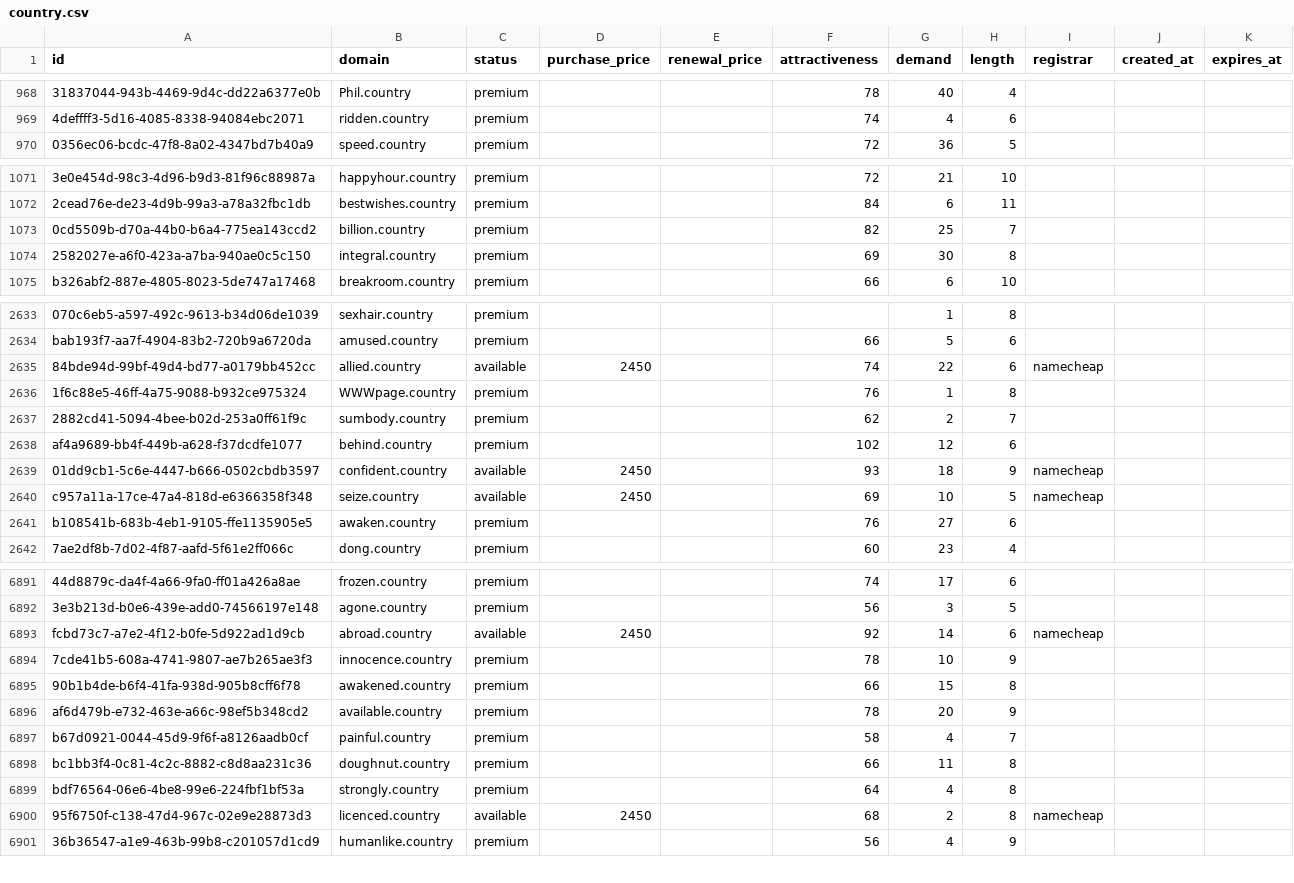
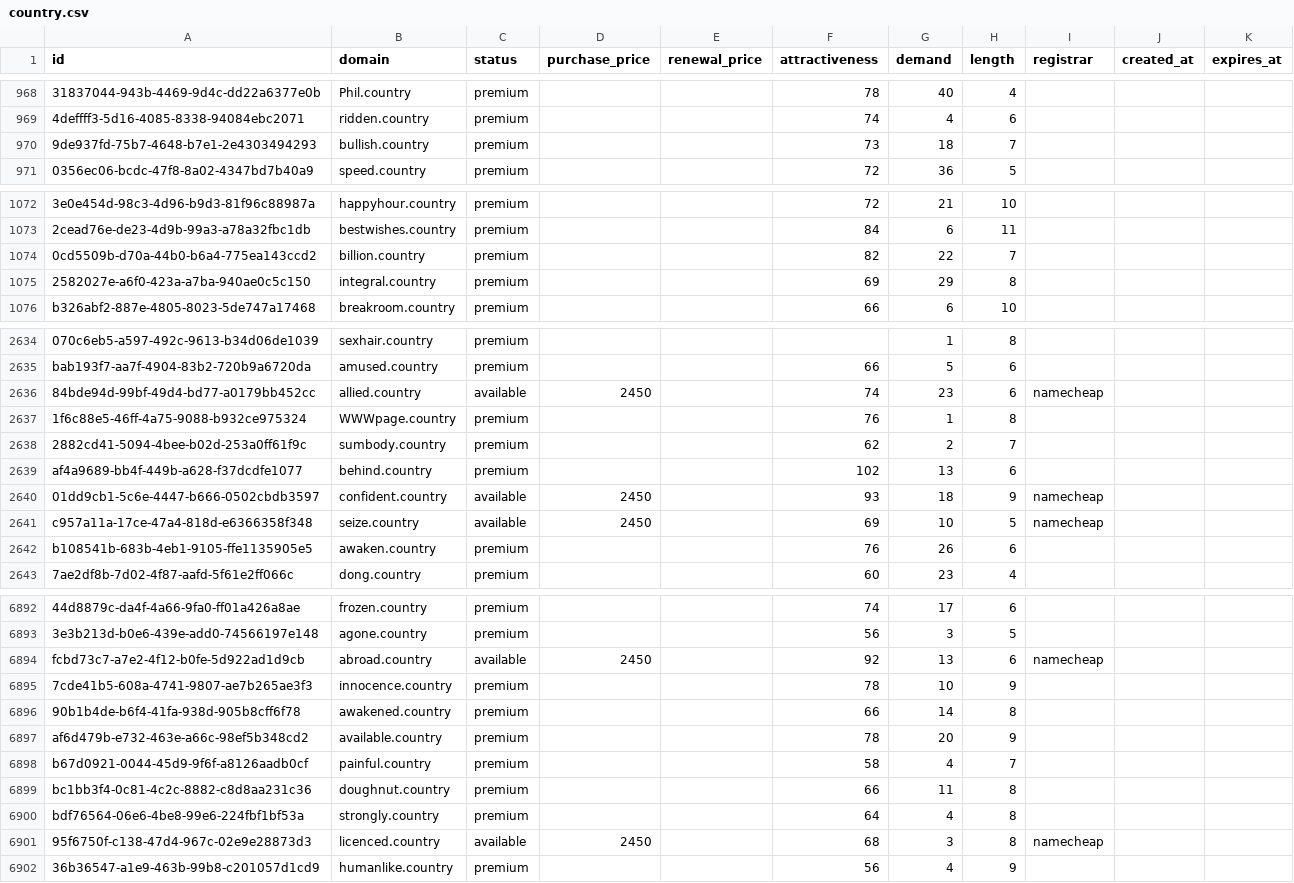
Before and after one commit to UniqueDomains/country-oneword-domains, a CSV file: country.csv, drawn as a sheet; only a part is shown, gaps mark what is left out; addresses are those after the commit; the diff covers the shown part only; the diff names each change by its address in the sheet, - before the commit and + after, or states it on an @@ line.

Commit message:
Domains update

```diff
--- a/country.csv
+++ b/country.csv
+row 970: 9de937fd-75b7-4648-b7e1-2e4303494293 | bullish.country | premium |  |  | 73 | 18 | 7
-G1074 (demand): 25
+G1074 (demand): 22
-G1075 (demand): 30
+G1075 (demand): 29
-G2636 (demand): 22
+G2636 (demand): 23
-G2639 (demand): 12
+G2639 (demand): 13
-G2642 (demand): 27
+G2642 (demand): 26
-G6894 (demand): 14
+G6894 (demand): 13
-G6896 (demand): 15
+G6896 (demand): 14
-G6901 (demand): 2
+G6901 (demand): 3
```
Also changed, not shown: 175 edited cells elsewhere in this file, 4 other files.
